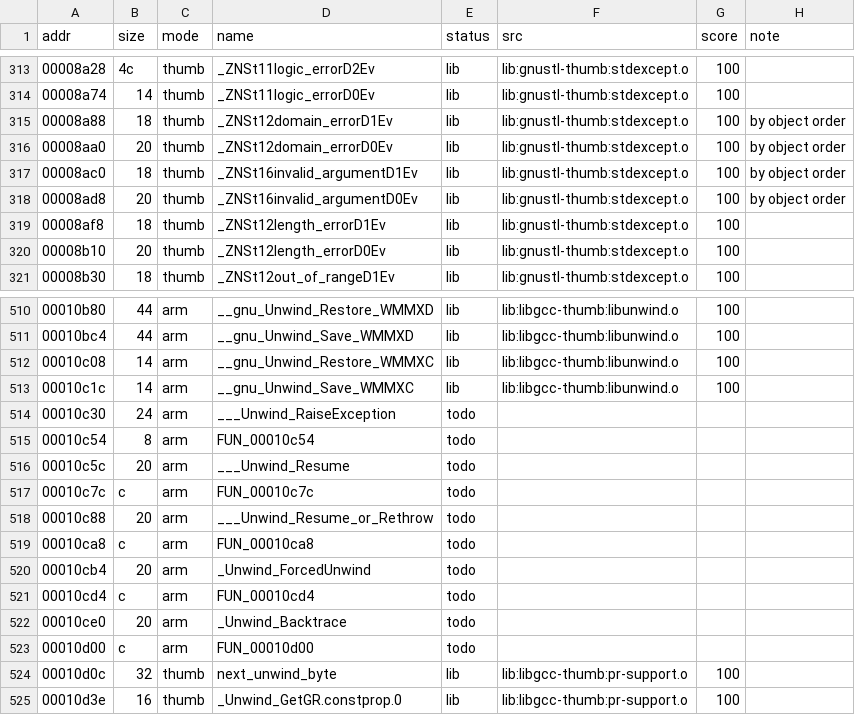
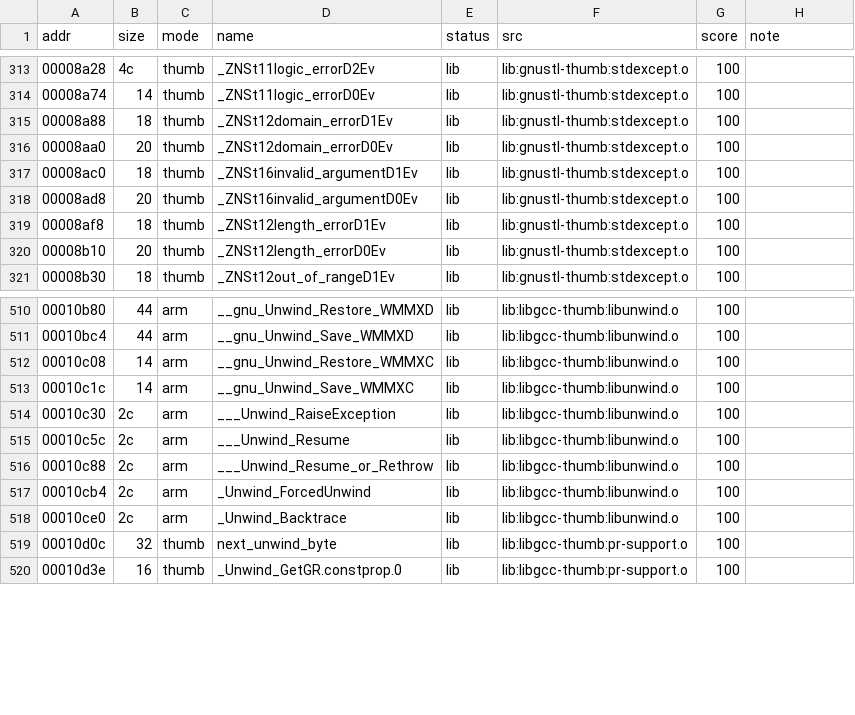
Before and after one commit to sweetbbak/open-ivona, a TSV file: symbols/libtiver.funcs.tsv, drawn as a sheet; only a part is shown, gaps mark what is left out; the diff covers the shown part only.

```diff
--- a/symbols/libtiver.funcs.tsv
+++ b/symbols/libtiver.funcs.tsv
@@ -314,6 +314,6 @@ addr	size	mode	name	status	src	score	note
 00008a74	14	thumb	_ZNSt11logic_errorD0Ev	lib	lib:gnustl-thumb:stdexcept.o	100	
-00008a88	18	thumb	_ZNSt12domain_errorD1Ev	lib	lib:gnustl-thumb:stdexcept.o	100	by object order
-00008aa0	20	thumb	_ZNSt12domain_errorD0Ev	lib	lib:gnustl-thumb:stdexcept.o	100	by object order
-00008ac0	18	thumb	_ZNSt16invalid_argumentD1Ev	lib	lib:gnustl-thumb:stdexcept.o	100	by object order
-00008ad8	20	thumb	_ZNSt16invalid_argumentD0Ev	lib	lib:gnustl-thumb:stdexcept.o	100	by object order
+00008a88	18	thumb	_ZNSt12domain_errorD1Ev	lib	lib:gnustl-thumb:stdexcept.o	100	
+00008aa0	20	thumb	_ZNSt12domain_errorD0Ev	lib	lib:gnustl-thumb:stdexcept.o	100	
+00008ac0	18	thumb	_ZNSt16invalid_argumentD1Ev	lib	lib:gnustl-thumb:stdexcept.o	100	
+00008ad8	20	thumb	_ZNSt16invalid_argumentD0Ev	lib	lib:gnustl-thumb:stdexcept.o	100	
 00008af8	18	thumb	_ZNSt12length_errorD1Ev	lib	lib:gnustl-thumb:stdexcept.o	100	
@@ -513,12 +513,7 @@ addr	size	mode	name	status	src	score	note
 00010c1c	14	arm	__gnu_Unwind_Save_WMMXC	lib	lib:libgcc-thumb:libunwind.o	100	
-00010c30	24	arm	___Unwind_RaiseException	todo			
-00010c54	8	arm	FUN_00010c54	todo			
-00010c5c	20	arm	___Unwind_Resume	todo			
-00010c7c	c	arm	FUN_00010c7c	todo			
-00010c88	20	arm	___Unwind_Resume_or_Rethrow	todo			
-00010ca8	c	arm	FUN_00010ca8	todo			
-00010cb4	20	arm	_Unwind_ForcedUnwind	todo			
-00010cd4	c	arm	FUN_00010cd4	todo			
-00010ce0	20	arm	_Unwind_Backtrace	todo			
-00010d00	c	arm	FUN_00010d00	todo			
+00010c30	2c	arm	___Unwind_RaiseException	lib	lib:libgcc-thumb:libunwind.o	100	
+00010c5c	2c	arm	___Unwind_Resume	lib	lib:libgcc-thumb:libunwind.o	100	
+00010c88	2c	arm	___Unwind_Resume_or_Rethrow	lib	lib:libgcc-thumb:libunwind.o	100	
+00010cb4	2c	arm	_Unwind_ForcedUnwind	lib	lib:libgcc-thumb:libunwind.o	100	
+00010ce0	2c	arm	_Unwind_Backtrace	lib	lib:libgcc-thumb:libunwind.o	100	
 00010d0c	32	thumb	next_unwind_byte	lib	lib:libgcc-thumb:pr-support.o	100	
```
Also changed, not shown: 28 edited cells elsewhere in this file, symbols/libttsivonavoice.funcs.tsv, 3 other files.
